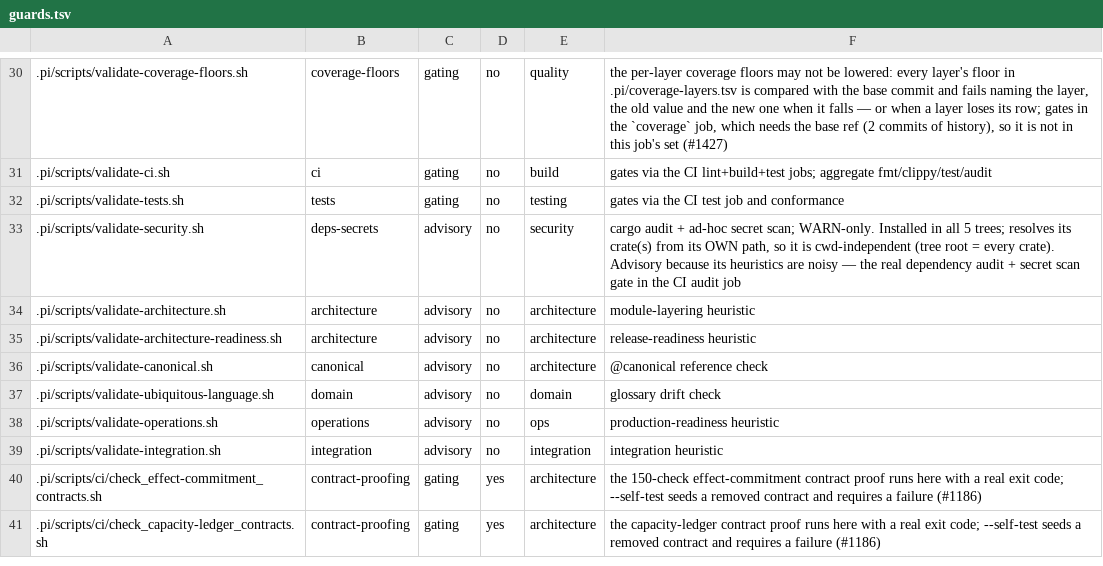
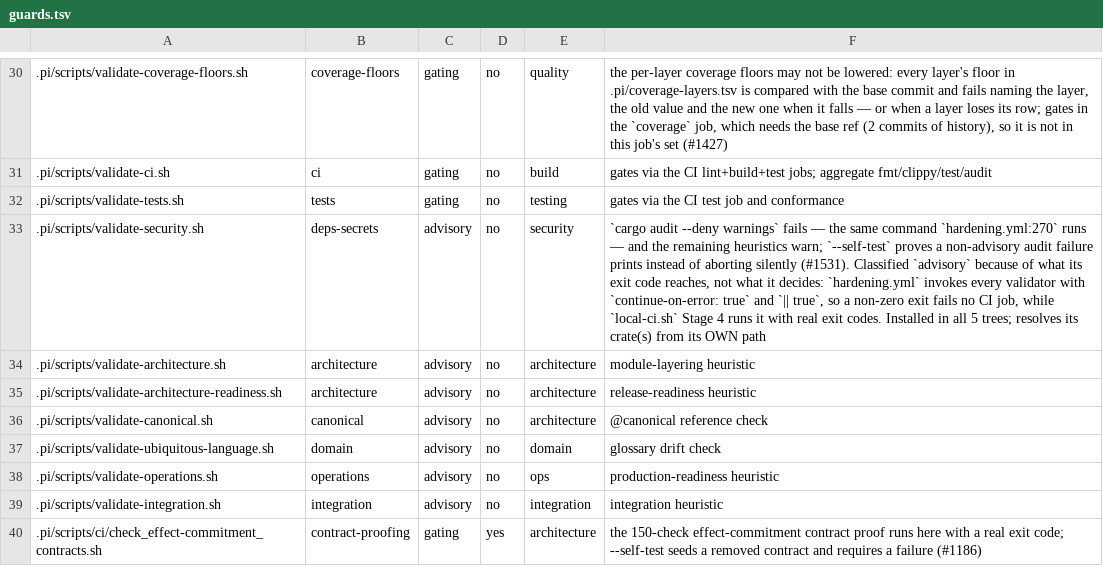
Before and after one commit to arman-jalili/rigorix-oss, a TSV file: .pi/guards.tsv, drawn as a sheet; only a part is shown, gaps mark what is left out; the shorter side is filled out with more unchanged rows; the diff names each change by its address in the sheet, - before the commit and + after, or states it on an @@ line.

Commit message:
fix(security): a non-advisory audit failure prints instead of aborting silently (#1531)
My own trap, 20 lines from where #1530 fixed the sibling. `validate-security.sh` built its failure
detail with `DETAIL=$(… | grep … | head | sed)` under `set -euo pipefail`: when the audit fails for a
reason that matches none of those patterns — a fetch failure, a registry outage, a lockfile error —
`grep` exits 1, the assignment ends the script, and `fail` never prints. Exit 1, no FAIL line, no
summary, the log stopping at the section header.

Fixed with `|| true` and the reason in a comment, mirrored to all six copies. `--self-test` ships in
the script and is wired into `.pi/scripts/local-ci.sh` Stage 4 (the issue names `.ci/local-ci.sh`,
which does not exist). The seed is the bug: a stub `cargo` whose audit answers exactly that
non-matching failure.

    with the fix                       ✅ exit 1, FAIL line, remedy
    with `|| true` removed (the bug)   ✗ "no FAIL line — it aborted silently" / "no remedy"

The header no longer says "findings WARN and do not fail the build"; it states the policy the code
implements, names `hardening.yml` as the authority, and says what the exit code reaches.

## The tier stayed `advisory`, because item 3's premise is false

The issue asks for `tier=gating`, defined in that file as "a non-zero exit fails a mandatory build
path". Measured:

    hardening.yml:91,117,157,186   continue-on-error: true     every validator loop
    hardening.yml:106,132,169      bash "$script" || true
    ci.yml                         no invocation of validate-security.sh at all
    local-ci.sh:265/284            runs it with real exit codes

So a non-zero exit from this script fails **no CI job**; it gates locally. `gating` would assert a
job that does not exist, and `validate-guards.sh --list` would print "gates via a dedicated CI job".
Making it true needs a step in `hardening.yml` that runs the validator with a real exit code — which
the issue puts out of scope. Both halves are named in the note instead, in both registries.

## Numbers corrected, derived not remembered

    CI jobs            25   (gh run view <id> --json jobs -q '.jobs|length') — my "27" was never it
    row-deletion       132  (validate-public-references.sh at this tree; it moves with the set)
    "the enterprise    31   (git grep -l)
     repository"

```diff
--- a/.pi/guards.tsv
+++ b/.pi/guards.tsv
-F33: cargo audit + ad-hoc secret scan; WARN-only. Installed in all 5 trees; resolves its crate(s) from its OWN path, so it is cwd-independent (tree root = every crate). Advisory because its heuristics are noisy — the real dependency audit + secret scan gate in the CI audit job
+F33: `cargo audit --deny warnings` fails — the same command `hardening.yml:270` runs — and the remaining heuristics warn; `--self-test` proves a non-advisory audit failure prints instead of aborting silently (#1531). Classified `advisory` because of what its exit code reaches, not what it decides: `hardening.yml` invokes every validator with `continue-on-error: true` and `|| true`, so a non-zero exit fails no CI job, while `local-ci.sh` Stage 4 runs it with real exit codes. Installed in all 5 trees; resolves its crate(s) from its OWN path
```
Also changed, not shown: wasm/.pi/guards.tsv, 14 other files.
